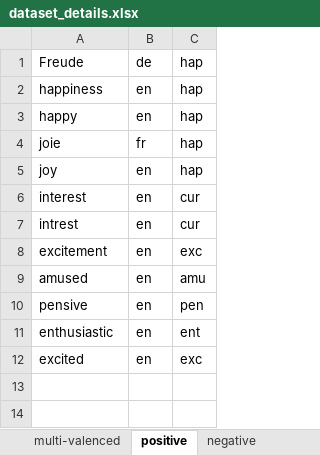
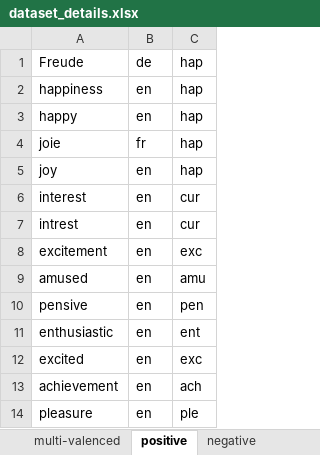
Before and after one commit to michen00/multilingual_speech_valence_classification_datasets, an Excel workbook: datasets/dataset_details.xlsx, sheet positive, drawn as a sheet; values as stored, in another font and other column widths than the file's, no borders; the diff names each change by its address in the sheet, - before the commit and + after, or states it on an @@ line.

```diff
--- a/datasets/dataset_details.xlsx (sheet positive)
+++ b/datasets/dataset_details.xlsx (sheet positive)
+row 13: achievement | en | ach
+row 14: pleasure | en | ple
```
Also changed, not shown: sheet samples_retained, sheet multi-valenced, sheet neutral, sheet negative, formulas that keep their value, 4 other files.
